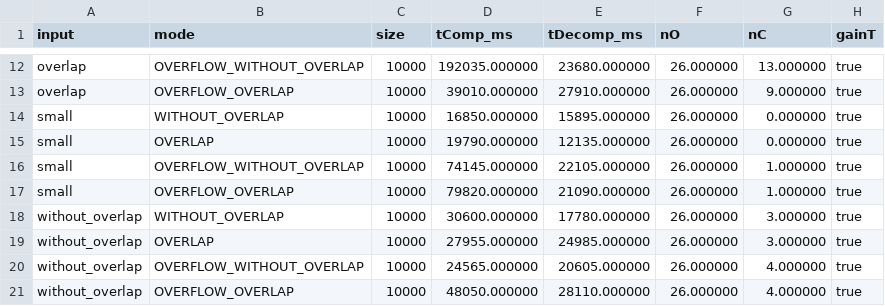
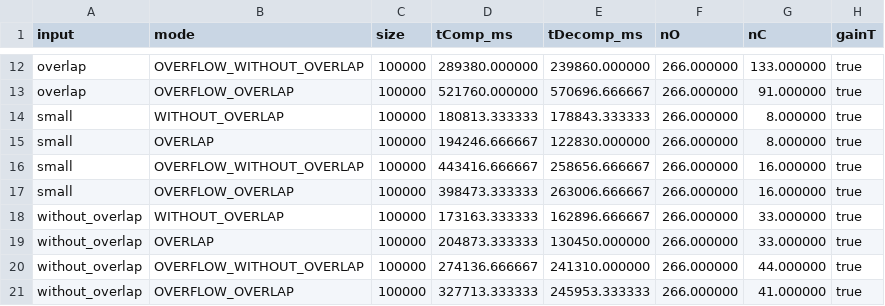
Before and after one commit to DeChab-Antoine/SE-project2025, a CSV file: results/all_results.csv, drawn as a sheet; only a part is shown, gaps mark what is left out; the diff covers the shown part only; the diff names each change by its address in the sheet, - before the commit and + after, or states it on an @@ line.

```diff
--- a/results/all_results.csv
+++ b/results/all_results.csv
-C12:C21 (size): 10000
+C12:C21 (size): 100000
-D12 (tComp_ms): 192035.000000
+D12 (tComp_ms): 289380.000000
-E12 (tDecomp_ms): 23680.000000
+E12 (tDecomp_ms): 239860.000000
-F12:F21 (nO): 26.000000
+F12:F21 (nO): 266.000000
-G12 (nC): 13.000000
+G12 (nC): 133.000000
-D13 (tComp_ms): 39010.000000
+D13 (tComp_ms): 521760.000000
-E13 (tDecomp_ms): 27910.000000
+E13 (tDecomp_ms): 570696.666667
-G13 (nC): 9.000000
+G13 (nC): 91.000000
-D14 (tComp_ms): 16850.000000
+D14 (tComp_ms): 180813.333333
-E14 (tDecomp_ms): 15895.000000
+E14 (tDecomp_ms): 178843.333333
-G14:G15 (nC): 0.000000
+G14:G15 (nC): 8.000000
-D15 (tComp_ms): 19790.000000
+D15 (tComp_ms): 194246.666667
-E15 (tDecomp_ms): 12135.000000
+E15 (tDecomp_ms): 122830.000000
-D16 (tComp_ms): 74145.000000
+D16 (tComp_ms): 443416.666667
-E16 (tDecomp_ms): 22105.000000
+E16 (tDecomp_ms): 258656.666667
-G16:G17 (nC): 1.000000
+G16:G17 (nC): 16.000000
-D17 (tComp_ms): 79820.000000
+D17 (tComp_ms): 398473.333333
-E17 (tDecomp_ms): 21090.000000
+E17 (tDecomp_ms): 263006.666667
-D18 (tComp_ms): 30600.000000
+D18 (tComp_ms): 173163.333333
-E18 (tDecomp_ms): 17780.000000
+E18 (tDecomp_ms): 162896.666667
-G18:G19 (nC): 3.000000
+G18:G19 (nC): 33.000000
-D19 (tComp_ms): 27955.000000
+D19 (tComp_ms): 204873.333333
-E19 (tDecomp_ms): 24985.000000
+E19 (tDecomp_ms): 130450.000000
-D20 (tComp_ms): 24565.000000
+D20 (tComp_ms): 274136.666667
-E20 (tDecomp_ms): 20605.000000
+E20 (tDecomp_ms): 241310.000000
-G20 (nC): 4.000000
+G20 (nC): 44.000000
-D21 (tComp_ms): 48050.000000
+D21 (tComp_ms): 327713.333333
-E21 (tDecomp_ms): 28110.000000
+E21 (tDecomp_ms): 245953.333333
-G21 (nC): 4.000000
+G21 (nC): 41.000000
```
Also changed, not shown: 50 edited cells elsewhere in this file, 6 other files.
